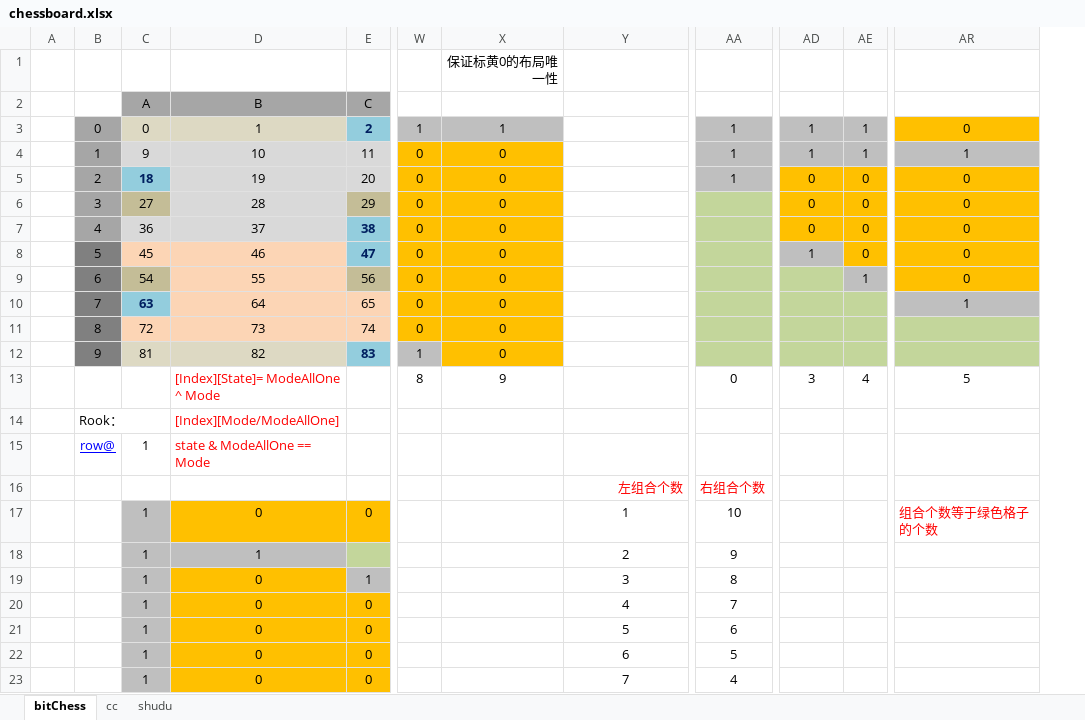
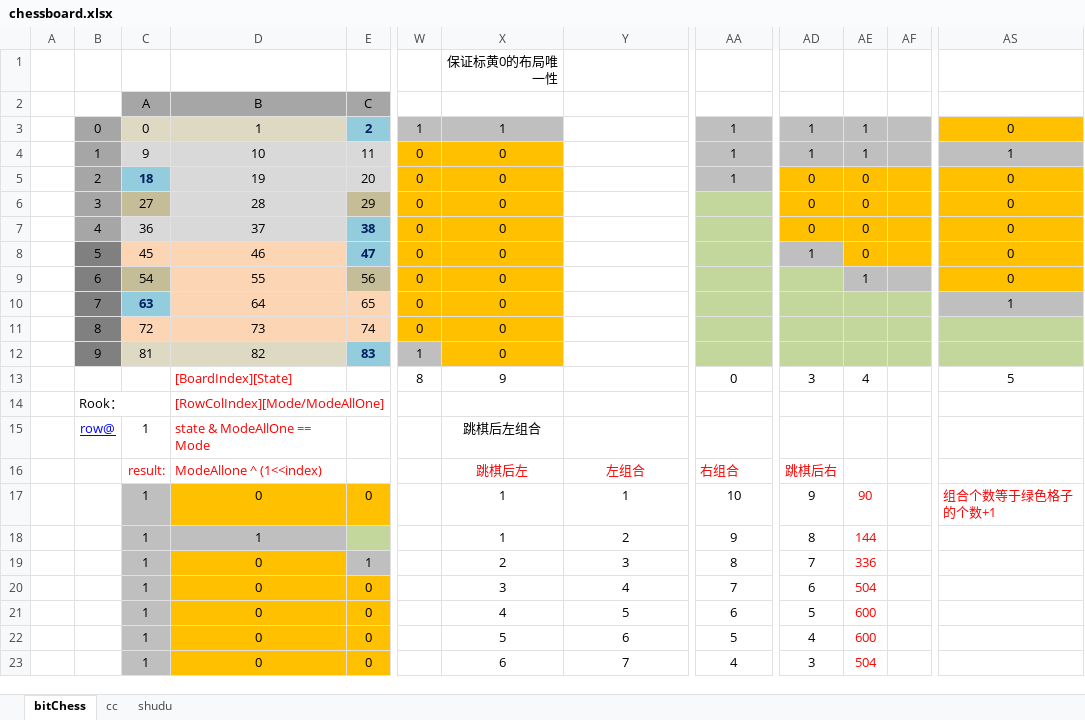
Before and after one commit to hbsxcjp/BitChess, an Excel workbook: chessboard.xlsx, sheet bitChess, drawn as a sheet; only a part is shown, gaps mark what is left out; values as stored, in another font and other column widths than the file's, no borders; addresses are those after the commit; the diff covers the shown part only; the diff names each change by its address in the sheet, - before the commit and + after, or states it on an @@ line.

```diff
--- a/chessboard.xlsx (sheet bitChess)
+++ b/chessboard.xlsx (sheet bitChess)
+column AF, empty
-D13: [Index][State]= ModeAllOne ^ Mode
+D13: [BoardIndex][State]
-D14: [Index][Mode/ModeAllOne]
+D14: [RowColIndex][Mode/ModeAllOne]
-X15: (empty)
+X15: 跳棋后左组合
-C16: (empty)
+C16: result:
-D16: (empty)
+D16: ModeAllone ^ (1<<index)
-X16: (empty)
+X16: 跳棋后左
-Y16: 左组合个数
+Y16: 左组合
-Y16 alignment: right
+Y16 alignment: center
-AA16: 右组合个数
+AA16: 右组合
-AD16: (empty)
+AD16: 跳棋后右
-X17:X18: (empty)
+X17:X18: 1
-AD17: (empty)
+AD17: 9
-AE17: (empty)
+AE17: 90
-AS17: 组合个数等于绿色格子的个数
+AS17: 组合个数等于绿色格子的个数+1
-AD18: (empty)
+AD18: 8
-AE18: (empty)
+AE18: 144
-X19: (empty)
+X19: 2
-AD19: (empty)
+AD19: 7
-AE19: (empty)
+AE19: 336
-X20: (empty)
+X20: 3
-AD20: (empty)
+AD20: 6
-AE20: (empty)
+AE20: 504
-X21: (empty)
+X21: 4
-AD21: (empty)
+AD21: 5
-AE21:AE22: (empty)
+AE21:AE22: 600
-X22: (empty)
+X22: 5
-AD22: (empty)
+AD22: 4
-X23: (empty)
+X23: 6
-AD23: (empty)
+AD23: 3
-AE23: (empty)
+AE23: 504
```
Also changed, not shown: 9 edited cells elsewhere in this sheet, 1 other file.
